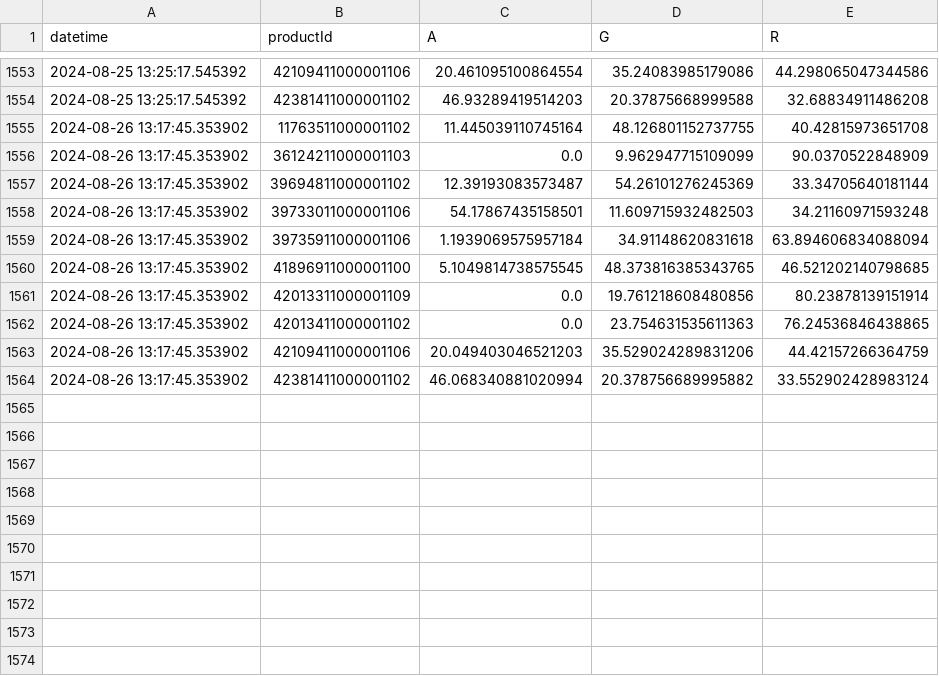
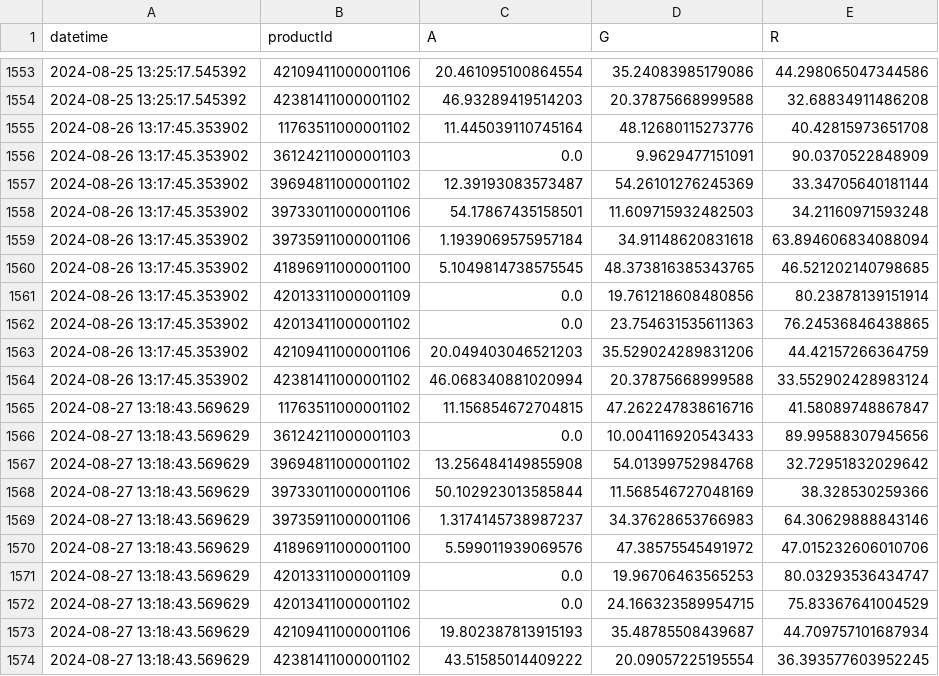
Before and after one commit to sebbacon/boots-scraper, a CSV file: outputs/timeseries.csv, drawn as a sheet; only a part is shown, gaps mark what is left out.

```diff
--- a/outputs/timeseries.csv
+++ b/outputs/timeseries.csv
@@ -1554,4 +1554,4 @@ datetime,productId,A,G,R
 2024-08-25 13:25:17.545392,42381411000001102,46.93289419514203,20.37875668999588,32.68834911486208
-2024-08-26 13:17:45.353902,11763511000001102,11.445039110745164,48.126801152737755,40.42815973651708
-2024-08-26 13:17:45.353902,36124211000001103,0.0,9.962947715109099,90.0370522848909
+2024-08-26 13:17:45.353902,11763511000001102,11.445039110745164,48.12680115273776,40.42815973651708
+2024-08-26 13:17:45.353902,36124211000001103,0.0,9.9629477151091,90.0370522848909
 2024-08-26 13:17:45.353902,39694811000001102,12.39193083573487,54.26101276245369,33.34705640181144
@@ -1563,2 +1563,12 @@ datetime,productId,A,G,R
 2024-08-26 13:17:45.353902,42109411000001106,20.049403046521203,35.529024289831206,44.42157266364759
-2024-08-26 13:17:45.353902,42381411000001102,46.068340881020994,20.378756689995882,33.552902428983124
+2024-08-26 13:17:45.353902,42381411000001102,46.068340881020994,20.37875668999588,33.552902428983124
+2024-08-27 13:18:43.569629,11763511000001102,11.156854672704815,47.262247838616716,41.58089748867847
+2024-08-27 13:18:43.569629,36124211000001103,0.0,10.004116920543433,89.99588307945656
+2024-08-27 13:18:43.569629,39694811000001102,13.256484149855908,54.01399752984768,32.72951832029642
+2024-08-27 13:18:43.569629,39733011000001106,50.102923013585844,11.568546727048169,38.328530259366
+2024-08-27 13:18:43.569629,39735911000001106,1.3174145738987237,34.37628653766983,64.30629888843146
+2024-08-27 13:18:43.569629,41896911000001100,5.599011939069576,47.38575545491972,47.015232606010706
+2024-08-27 13:18:43.569629,42013311000001109,0.0,19.96706463565253,80.03293536434747
+2024-08-27 13:18:43.569629,42013411000001102,0.0,24.166323589954715,75.83367641004529
+2024-08-27 13:18:43.569629,42109411000001106,19.802387813915193,35.48785508439687,44.709757101687934
+2024-08-27 13:18:43.569629,42381411000001102,43.51585014409222,20.09057225195554,36.393577603952245
```
Also changed, not shown: outputs/stock_levels_all.csv, 21 other files.
